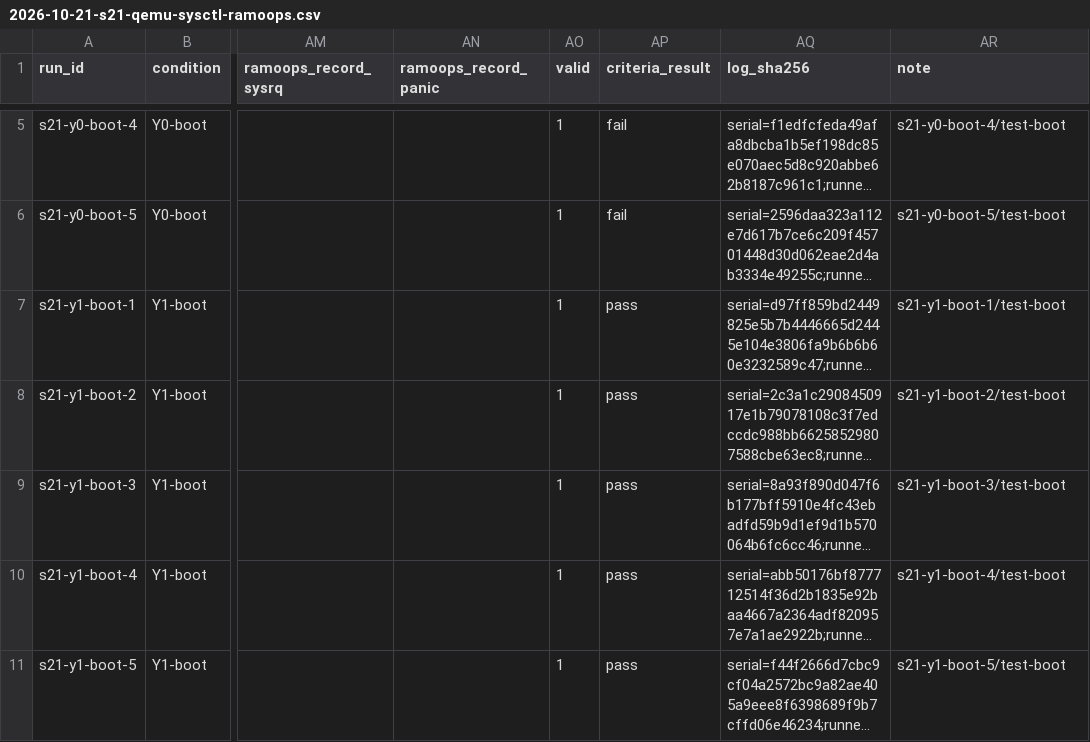
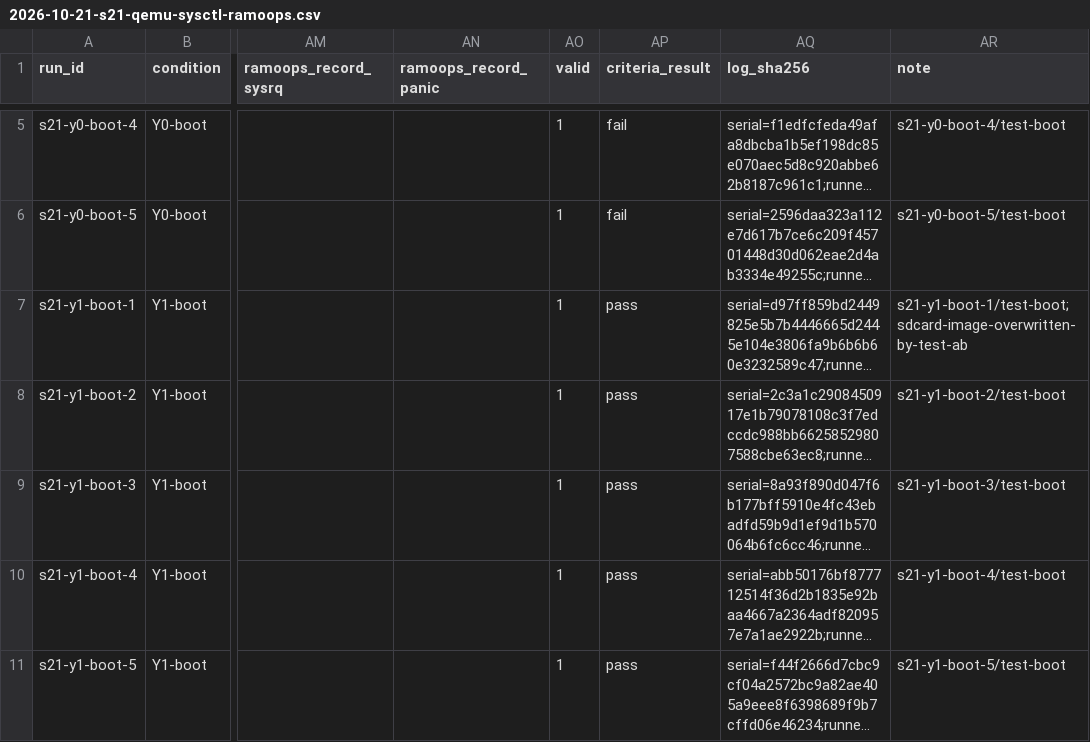
Before and after one commit to uist1idrju3i/MSD-Linux, a CSV file: docs/experiments/2026-10-21-s21-qemu-sysctl-ramoops.csv, drawn as a sheet; only a part is shown, gaps mark what is left out; long unchanged cells end in …; the diff covers the shown part only; the diff names each change by its address in the sheet, - before the commit and + after, or states it on an @@ line.

```diff
--- a/docs/experiments/2026-10-21-s21-qemu-sysctl-ramoops.csv
+++ b/docs/experiments/2026-10-21-s21-qemu-sysctl-ramoops.csv
-AR7 (note): s21-y1-boot-1/test-boot
+AR7 (note): s21-y1-boot-1/test-boot;sdcard-image-overwritten-by-test-ab
```
Also changed, not shown: 5 added rows and 2 edited cells elsewhere in this file, 6 other files.
